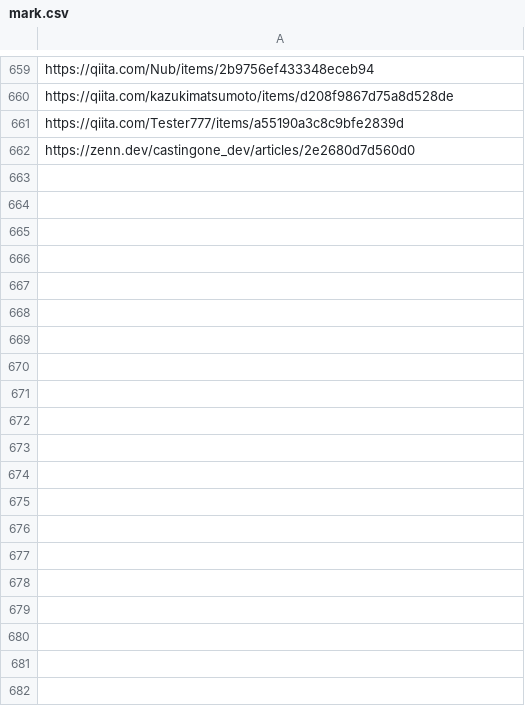
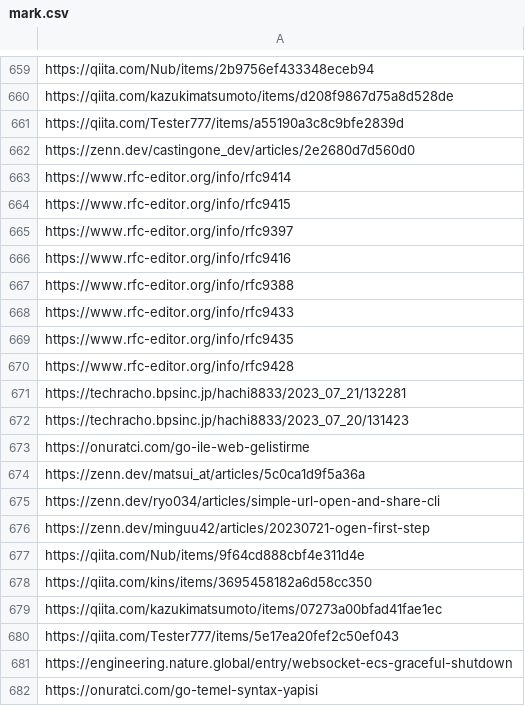
Before and after one commit to kijimaD/dotfiles, a CSV file: .garbanzo/mark.csv, drawn as a sheet; only a part is shown, gaps mark what is left out; the diff names each change by its address in the sheet, - before the commit and + after, or states it on an @@ line.

```diff
--- a/.garbanzo/mark.csv
+++ b/.garbanzo/mark.csv
+row 663: https://www.rfc-editor.org/info/rfc9414
+row 664: https://www.rfc-editor.org/info/rfc9415
+row 665: https://www.rfc-editor.org/info/rfc9397
+row 666: https://www.rfc-editor.org/info/rfc9416
+row 667: https://www.rfc-editor.org/info/rfc9388
+row 668: https://www.rfc-editor.org/info/rfc9433
+row 669: https://www.rfc-editor.org/info/rfc9435
+row 670: https://www.rfc-editor.org/info/rfc9428
+row 671: https://techracho.bpsinc.jp/hachi8833/2023_07_21/132281
+row 672: https://techracho.bpsinc.jp/hachi8833/2023_07_20/131423
+row 673: https://onuratci.com/go-ile-web-gelistirme
+row 674: https://zenn.dev/matsui_at/articles/5c0ca1d9f5a36a
+row 675: https://zenn.dev/ryo034/articles/simple-url-open-and-share-cli
+row 676: https://zenn.dev/minguu42/articles/20230721-ogen-first-step
+row 677: https://qiita.com/Nub/items/9f64cd888cbf4e311d4e
+row 678: https://qiita.com/kins/items/3695458182a6d58cc350
+row 679: https://qiita.com/kazukimatsumoto/items/07273a00bfad41fae1ec
+row 680: https://qiita.com/Tester777/items/5e17ea20fef2c50ef043
+row 681: https://engineering.nature.global/entry/websocket-ecs-graceful-shutdown
+row 682: https://onuratci.com/go-temel-syntax-yapisi
```
Also changed, not shown: 2 other files.
